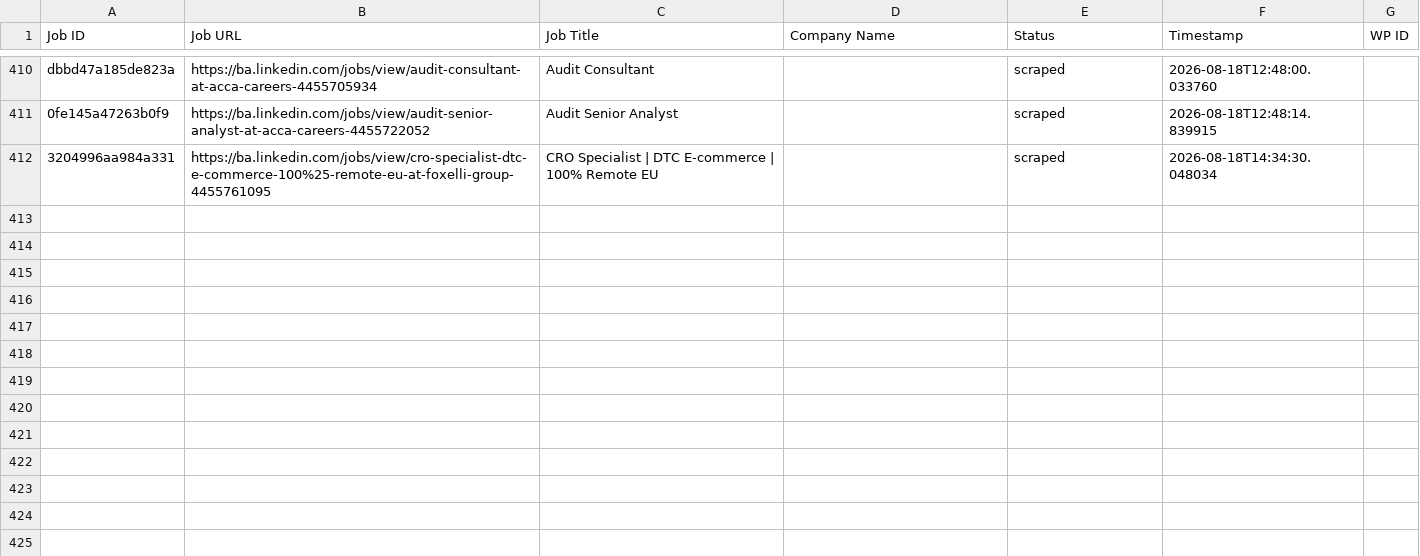
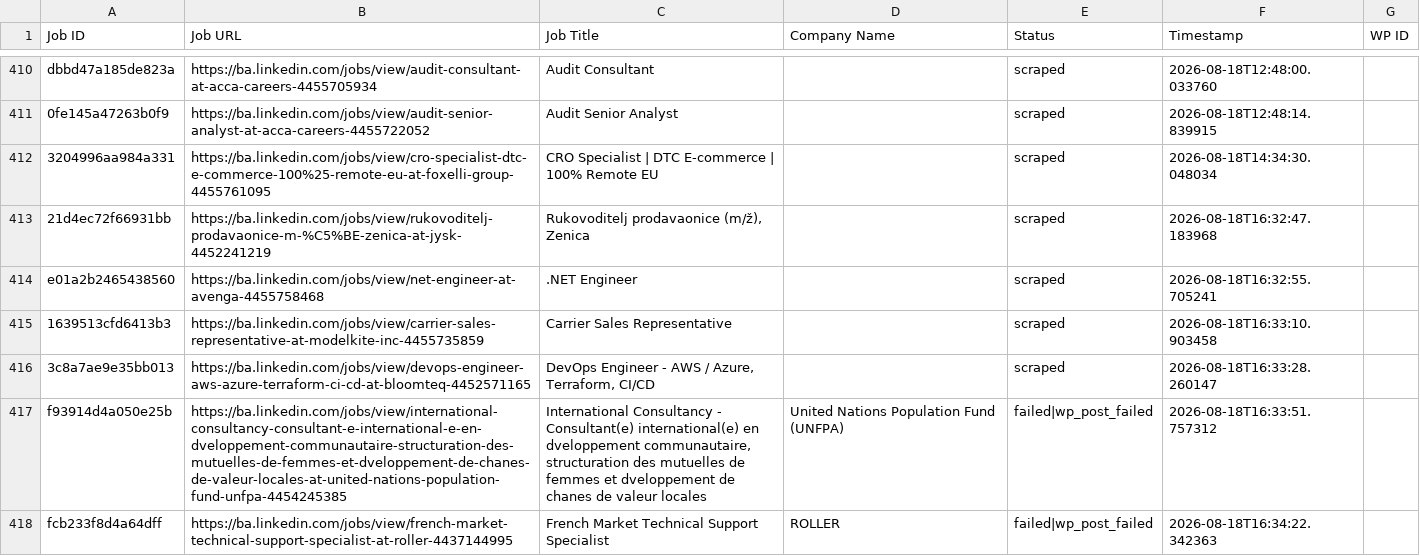
Before and after one commit to mimusdesign/ba, a CSV file: processed_jobs.csv, drawn as a sheet; only a part is shown, gaps mark what is left out; the diff names each change by its address in the sheet, - before the commit and + after, or states it on an @@ line.

```diff
--- a/processed_jobs.csv
+++ b/processed_jobs.csv
+row 413: 21d4ec72f66931bb | https://ba.linkedin.com/jobs/view/rukovoditelj-prodavaonice-m-%C5%BE-zenica-at-jysk-4452241219 | Rukovoditelj prodavaonice (m/ž), Zenica |  | scraped | 2026-08-18T16:32:47.183968
+row 414: e01a2b2465438560 | https://ba.linkedin.com/jobs/view/net-engineer-at-avenga-4455758468 | .NET Engineer |  | scraped | 2026-08-18T16:32:55.705241
+row 415: 1639513cfd6413b3 | https://ba.linkedin.com/jobs/view/carrier-sales-representative-at-modelkite-inc-4455735859 | Carrier Sales Representative |  | scraped | 2026-08-18T16:33:10.903458
+row 416: 3c8a7ae9e35bb013 | https://ba.linkedin.com/jobs/view/devops-engineer-aws-azure-terraform-ci-cd-at-bloomteq-4452571165 | DevOps Engineer - AWS / Azure, Terraform, CI/CD |  | scraped | 2026-08-18T16:33:28.260147
+row 417: f93914d4a050e25b | https://ba.linkedin.com/jobs/view/international-consultancy-consultant-e-international-e-en-dveloppement-communautaire-structuration-des-mutuelles-de-femmes-et-dveloppement-de-chanes-de-valeur-locales-at-united-nations-population-fund-unfpa-4454245385 | International Consultancy - Consultant(e) international(e) en dveloppement communautaire, structuration des mutuelles de femmes et dveloppement de chanes de valeur locales | United Nations Population Fund (UNFPA) | failed|wp_post_failed | 2026-08-18T16:33:51.757312
+row 418: fcb233f8d4a64dff | https://ba.linkedin.com/jobs/view/french-market-technical-support-specialist-at-roller-4437144995 | French Market Technical Support Specialist | ROLLER | failed|wp_post_failed | 2026-08-18T16:34:22.342363
```
